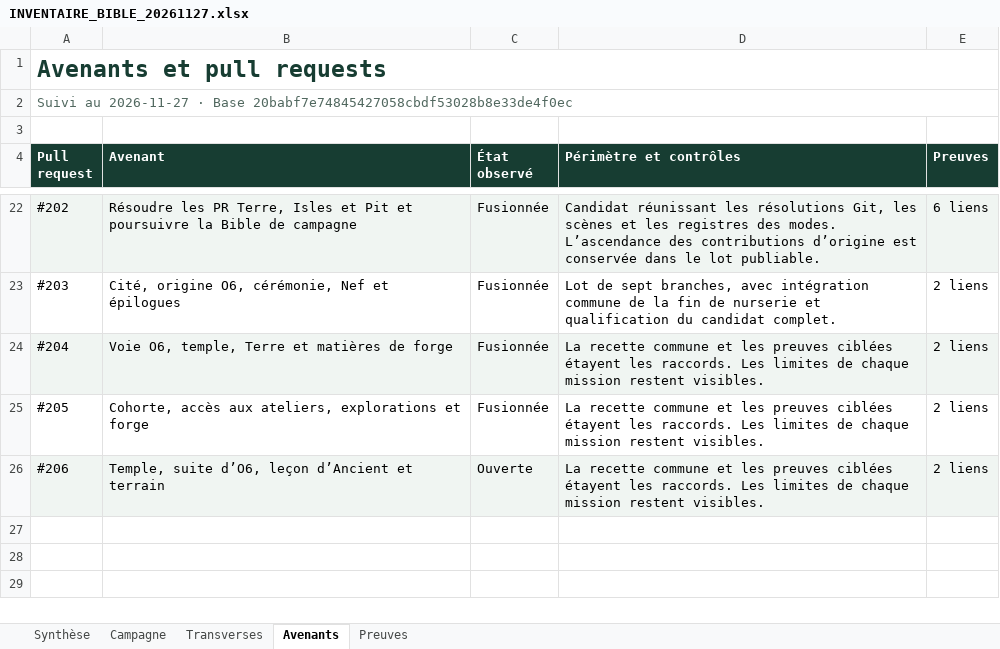
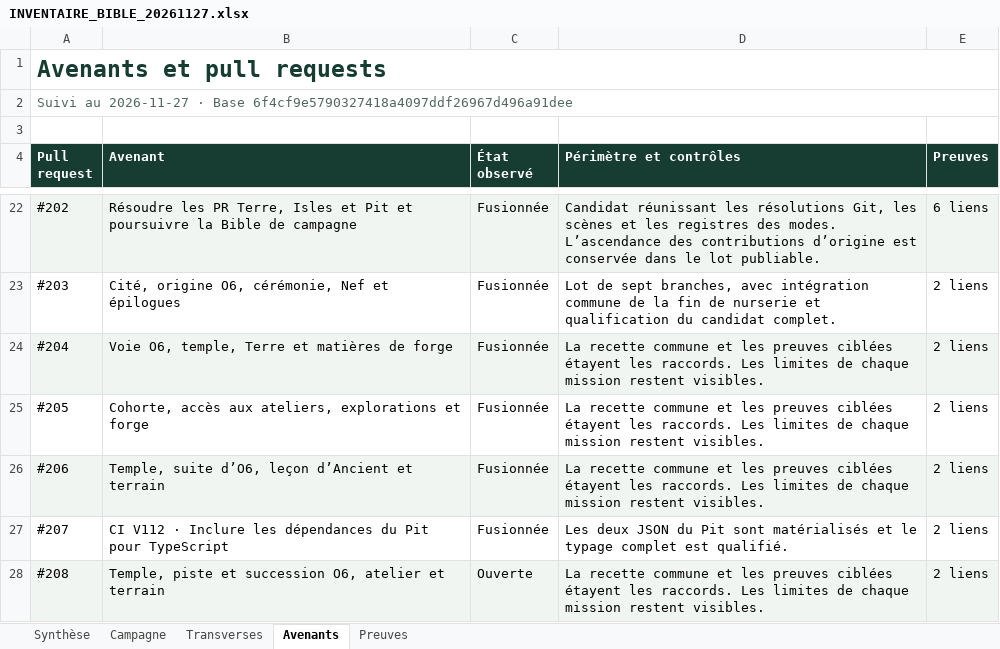
Before and after one commit to darknigthmare/yautja-la-longue-chasse, an Excel workbook: production/INVENTAIRE_BIBLE_20261127.xlsx, sheet Avenants, drawn as a sheet; only a part is shown, gaps mark what is left out; values as stored, in another font and other column widths than the file's, no borders; the diff names each change by its address in the sheet, - before the commit and + after, or states it on an @@ line.

Commit message:
Actualise les 68 fiches et les preuves des parcours

```diff
--- a/production/INVENTAIRE_BIBLE_20261127.xlsx (sheet Avenants)
+++ b/production/INVENTAIRE_BIBLE_20261127.xlsx (sheet Avenants)
-A2 (Pull request): …· Base 20babf7e74845427058cbdf53028b8e33de4f0ec
+A2 (Pull request): …· Base 6f4cf9e5790327418a4097ddf26967d496a91dee
-C26 (État observé): Ouverte
+C26 (État observé): Fusionnée
+row 27: #207 | CI V112 · Inclure les dépendances du Pit pour TypeScript | Fusionnée | Les deux JSON du Pit sont matérialisés et le typage complet est qualifié. | 2 liens
+row 28: #208 | Temple, piste et succession O6, atelier et terrain | Ouverte | La recette commune et les preuves ciblées étayent les raccords. Les limites de chaque mission restent visibles. | 2 liens
```
Also changed, not shown: sheet Preuves, sheet Campagne, sheet Transverses, sheet Synthèse, 1 other file.
